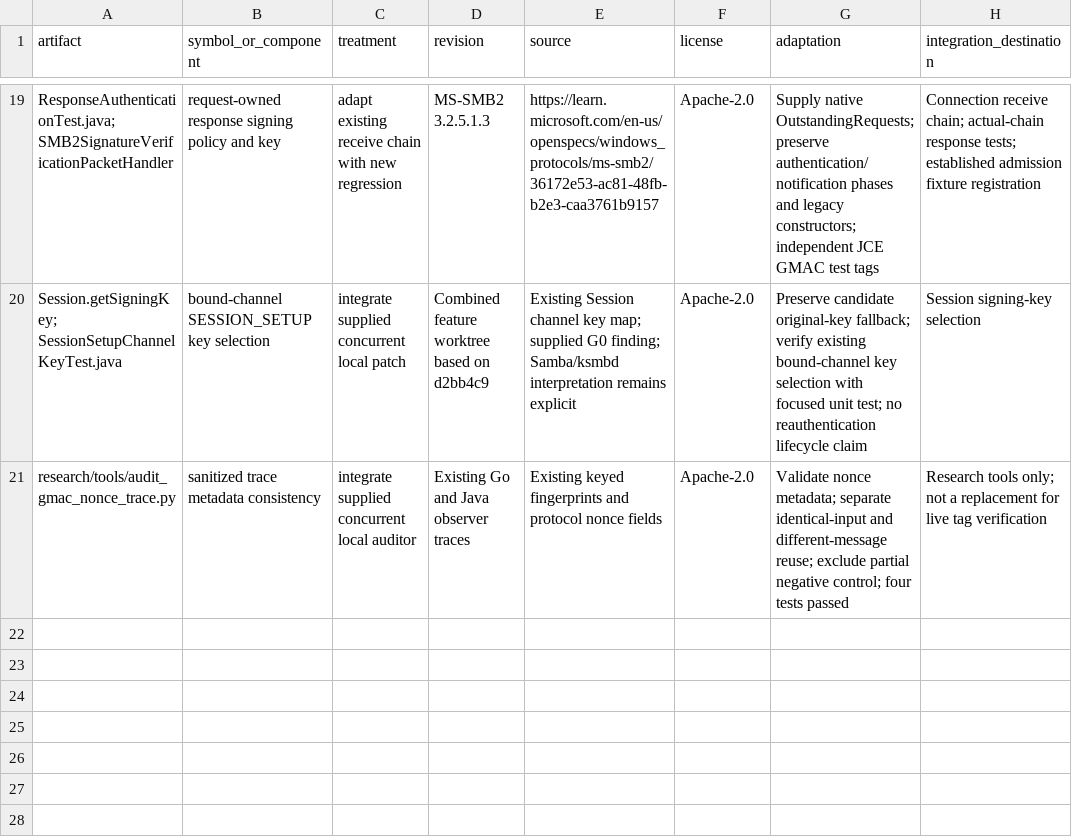
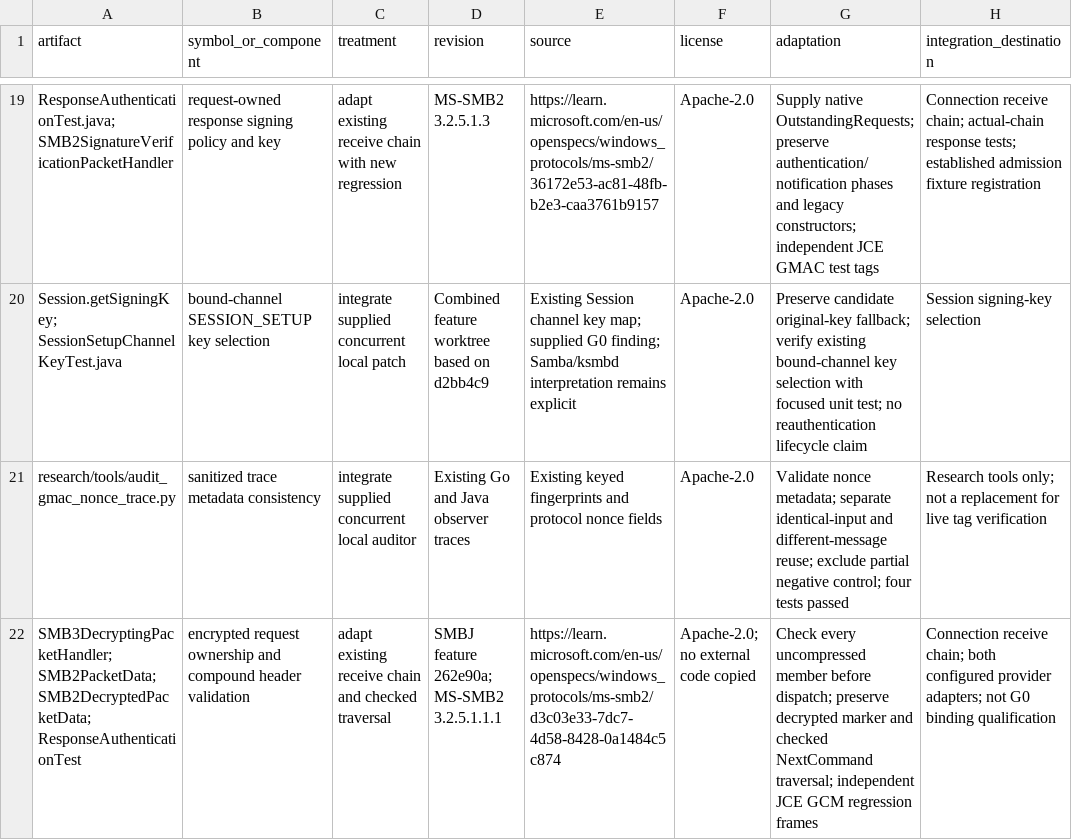
Before and after one commit to chribro88/smbj, a CSV file: docs/full-gmac-multichannel/provenance.csv, drawn as a sheet; only a part is shown, gaps mark what is left out; the diff names each change by its address in the sheet, - before the commit and + after, or states it on an @@ line.

Commit message:
Validate decrypted response ownership and compound headers

```diff
--- a/docs/full-gmac-multichannel/provenance.csv
+++ b/docs/full-gmac-multichannel/provenance.csv
+row 22: SMB3DecryptingPacketHandler; SMB2PacketData; SMB2DecryptedPacketData; ResponseAuthenticationTest | encrypted request ownership and compound header validation | adapt existing receive chain and checked traversal | SMBJ feature 262e90a; MS-SMB2 3.2.5.1.1.1 | https://learn.microsoft.com/en-us/openspecs/windows_protocols/ms-smb2/d3c03e33-7dc7-4d58-8428-0a1484c5c874 | Apache-2.0; no external code copied | Check every uncompressed member before dispatch; preserve decrypted marker and checked NextCommand traversal; independent JCE GCM regression frames | Connection receive chain; both configured provider adapters; not G0 binding qualification
```
Also changed, not shown: docs/full-gmac-multichannel/test-matrix.csv, 7 other files.
